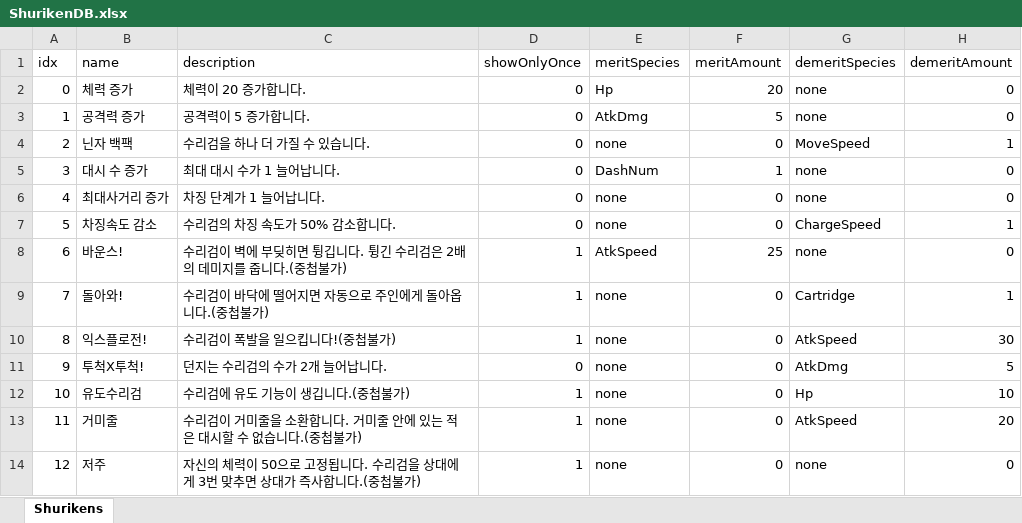
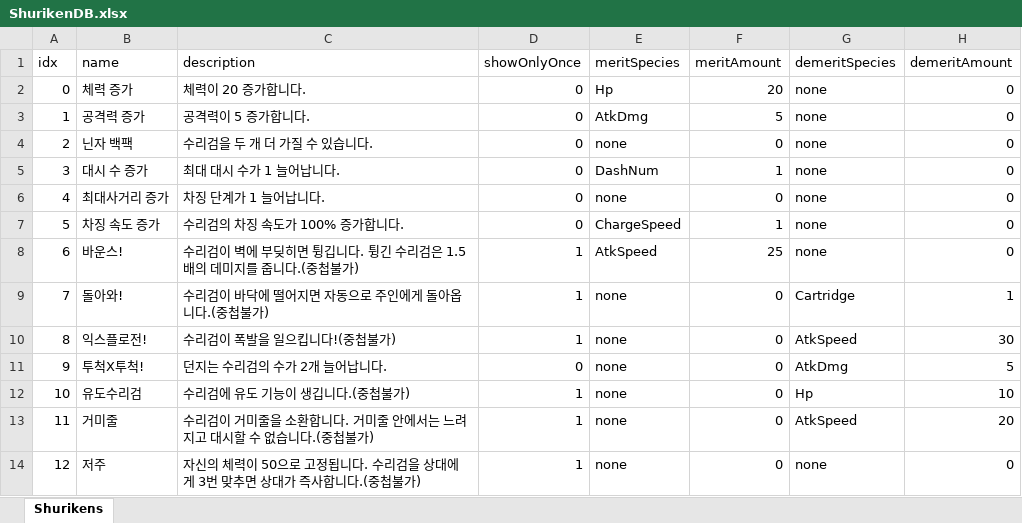
Before and after one commit to MyeongzinSon/W07_BSHSMZOHICSM, an Excel workbook: Assets/Excels/ShurikenDB.xlsx, sheet Shurikens, drawn as a sheet; values as stored, in another font and other column widths than the file's, no borders; the diff names each change by its address in the sheet, - before the commit and + after, or states it on an @@ line.

```diff
--- a/Assets/Excels/ShurikenDB.xlsx (sheet Shurikens)
+++ b/Assets/Excels/ShurikenDB.xlsx (sheet Shurikens)
-C4 (description): 수리검을 하나 더 가질 수 있습니다.
+C4 (description): 수리검을 두 개 더 가질 수 있습니다.
-G4 (demeritSpecies): MoveSpeed
+G4 (demeritSpecies): none
-H4 (demeritAmount): 1
+H4 (demeritAmount): 0
-B7 (name): 차징속도 감소
+B7 (name): 차징 속도 증가
-C7 (description): 수리검의 차징 속도가 50% 감소합니다.
+C7 (description): 수리검의 차징 속도가 100% 증가합니다.
-E7 (meritSpecies): none
+E7 (meritSpecies): ChargeSpeed
-F7 (meritAmount): 0
+F7 (meritAmount): 1
-G7 (demeritSpecies): ChargeSpeed
+G7 (demeritSpecies): none
-H7 (demeritAmount): 1
+H7 (demeritAmount): 0
-C8 (description): …리검은 2배의 데…
+C8 (description): …리검은 1.5배의 데…
-C13 (description): …줄 안에 있는 적은 대시할…
+C13 (description): …줄 안에서는 느려지고 대시할…
```
Also changed, not shown: 4 other files.
